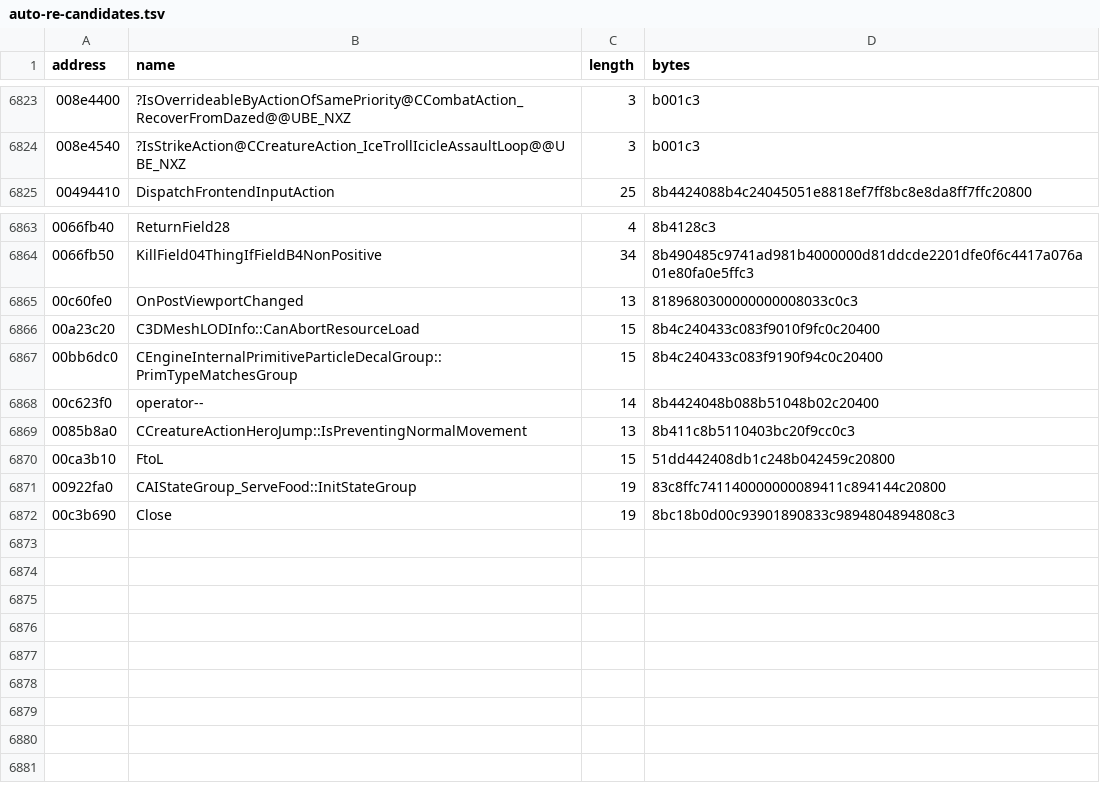
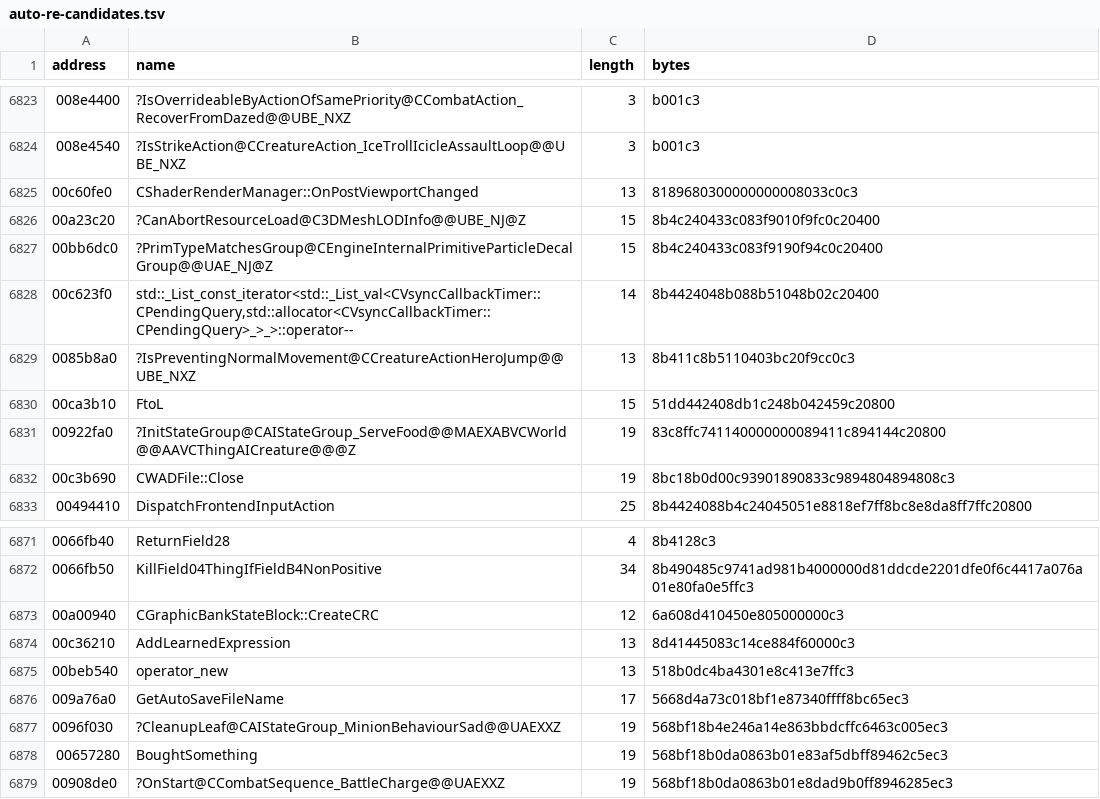
Before and after one commit to BuffJesus/FableDecomp, a TSV file: rebuild/oracles/auto-re-candidates.tsv, drawn as a sheet; only a part is shown, gaps mark what is left out.

```diff
--- a/rebuild/oracles/auto-re-candidates.tsv
+++ b/rebuild/oracles/auto-re-candidates.tsv
@@ -6824,2 +6824,10 @@ address	name	length	bytes
 008e4540	?IsStrikeAction@CCreatureAction_IceTrollIcicleAssaultLoop@@UBE_NXZ	3	b001c3
+00c60fe0	CShaderRenderManager::OnPostViewportChanged	13	8189680300000000008033c0c3
+00a23c20	?CanAbortResourceLoad@C3DMeshLODInfo@@UBE_NJ@Z	15	8b4c240433c083f9010f9fc0c20400
+00bb6dc0	?PrimTypeMatchesGroup@CEngineInternalPrimitiveParticleDecalGroup@@UAE_NJ@Z	15	8b4c240433c083f9190f94c0c20400
+00c623f0	std::_List_const_iterator<std::_List_val<CVsyncCallbackTimer::CPendingQuery,std::allocator<CVsyncCallbackTimer::CPendingQuery>_>_>::operator--	14	8b4424048b088b51048b02c20400
+0085b8a0	?IsPreventingNormalMovement@CCreatureActionHeroJump@@UBE_NXZ	13	8b411c8b5110403bc20f9cc0c3
+00ca3b10	FtoL	15	51dd442408db1c248b042459c20800
+00922fa0	?InitStateGroup@CAIStateGroup_ServeFood@@MAEXABVCWorld@@AAVCThingAICreature@@@Z	19	83c8ffc741140000000089411c894144c20800
+00c3b690	CWADFile::Close	19	8bc18b0d00c93901890833c9894804894808c3
 00494410	DispatchFrontendInputAction	25	8b4424088b4c24045051e8818ef7ff8bc8e8da8ff7ffc20800
@@ -6864,9 +6872,8 @@ address	name	length	bytes
 0066fb50	KillField04ThingIfFieldB4NonPositive	34	8b490485c9741ad981b4000000d81ddcde2201dfe0f6c4417a076a01e80fa0e5ffc3
-00c60fe0	OnPostViewportChanged	13	8189680300000000008033c0c3
-00a23c20	C3DMeshLODInfo::CanAbortResourceLoad	15	8b4c240433c083f9010f9fc0c20400
-00bb6dc0	CEngineInternalPrimitiveParticleDecalGroup::PrimTypeMatchesGroup	15	8b4c240433c083f9190f94c0c20400
-00c623f0	operator--	14	8b4424048b088b51048b02c20400
-0085b8a0	CCreatureActionHeroJump::IsPreventingNormalMovement	13	8b411c8b5110403bc20f9cc0c3
-00ca3b10	FtoL	15	51dd442408db1c248b042459c20800
-00922fa0	CAIStateGroup_ServeFood::InitStateGroup	19	83c8ffc741140000000089411c894144c20800
-00c3b690	Close	19	8bc18b0d00c93901890833c9894804894808c3
+00a00940	CGraphicBankStateBlock::CreateCRC	12	6a608d410450e805000000c3
+00c36210	AddLearnedExpression	13	8d41445083c14ce884f60000c3
+00beb540	operator_new	13	518b0dc4ba4301e8c413e7ffc3
+009a76a0	GetAutoSaveFileName	17	5668d4a73c018bf1e87340ffff8bc65ec3
+0096f030	?CleanupLeaf@CAIStateGroup_MinionBehaviourSad@@UAEXXZ	19	568bf18b4e246a14e863bbdcffc6463c005ec3
+00657280	BoughtSomething	19	568bf18b0da0863b01e83af5dbff89462c5ec3
+00908de0	?OnStart@CCombatSequence_BattleCharge@@UAEXXZ	19	568bf18b0da0863b01e8dad9b0ff8946285ec3
```
Also changed, not shown: 16 other files.
